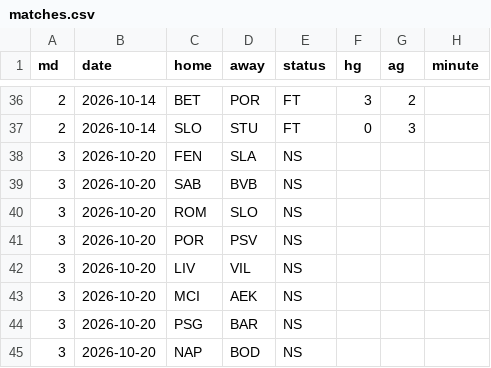
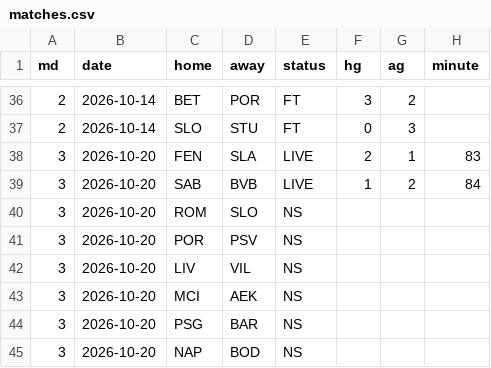
Before and after one commit to ompang222/portfolio, a CSV file: 06_ucl-2026-27/data/matches.csv, drawn as a sheet; only a part is shown, gaps mark what is left out.

```diff
--- a/06_ucl-2026-27/data/matches.csv
+++ b/06_ucl-2026-27/data/matches.csv
@@ -37,4 +37,4 @@ md,date,home,away,status,hg,ag,minute
 2,2026-10-14,SLO,STU,FT,0,3,
-3,2026-10-20,FEN,SLA,NS,,,
-3,2026-10-20,SAB,BVB,NS,,,
+3,2026-10-20,FEN,SLA,LIVE,2,1,83
+3,2026-10-20,SAB,BVB,LIVE,1,2,84
 3,2026-10-20,ROM,SLO,NS,,,
```
Also changed, not shown: 06_ucl-2026-27/data/ratings.csv, 06_ucl-2026-27/out/history.csv, 3 other files.
